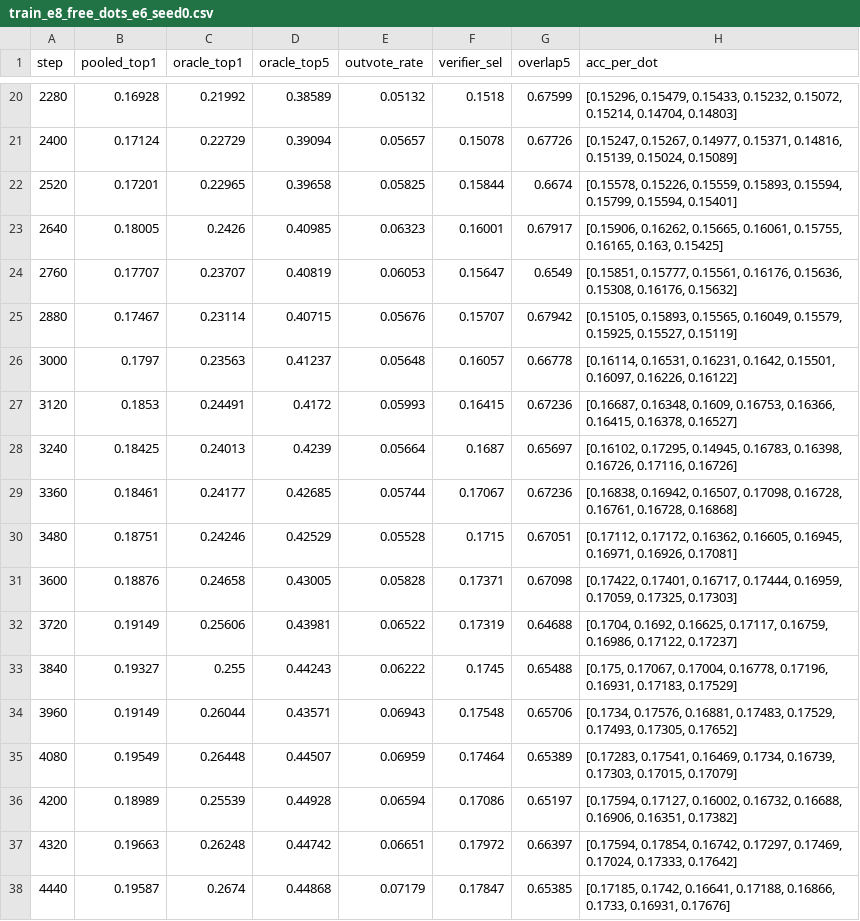
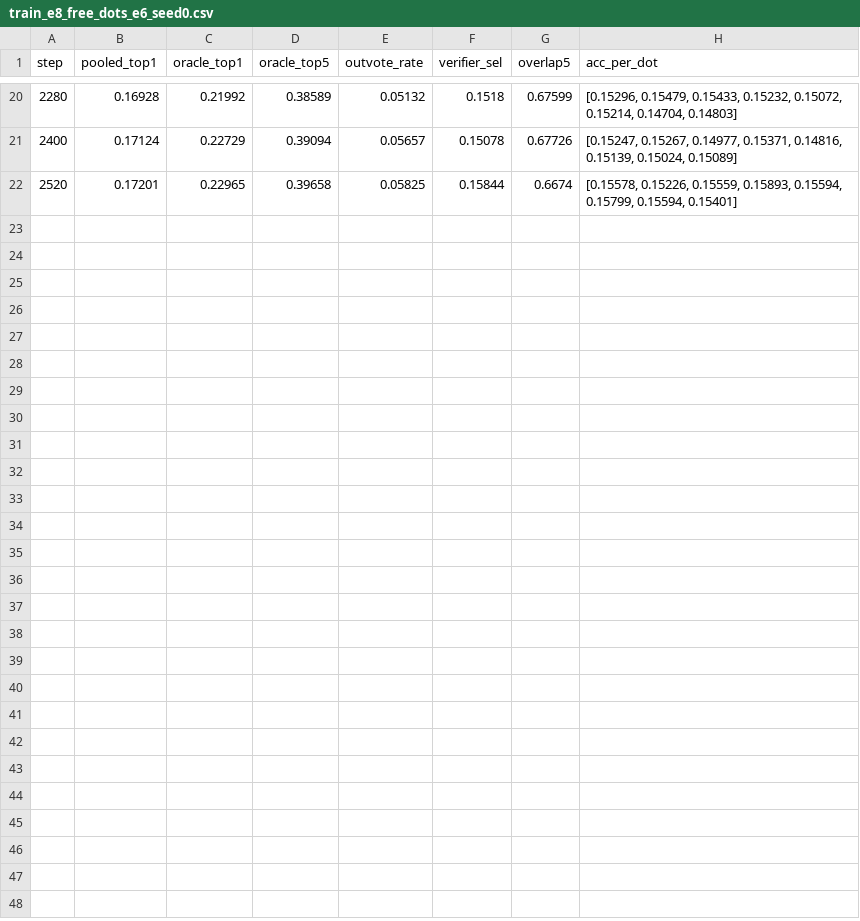
Before and after one commit to Tolu23456/IECNN, a CSV file: results/train_e8_free_dots_e6_seed0.csv, drawn as a sheet; only a part is shown, gaps mark what is left out; the diff names each change by its address in the sheet, - before the commit and + after, or states it on an @@ line.

```diff
--- a/results/train_e8_free_dots_e6_seed0.csv
+++ b/results/train_e8_free_dots_e6_seed0.csv
-row 23: 2640 | 0.18005 | 0.2426 | 0.40985 | 0.06323 | 0.16001 | 0.67917 | [0.15906, 0.16262, 0.15665, 0.16061, 0.15755, 0.16165, 0.163, 0.15425]
-row 24: 2760 | 0.17707 | 0.23707 | 0.40819 | 0.06053 | 0.15647 | 0.6549 | [0.15851, 0.15777, 0.15561, 0.16176, 0.15636, 0.15308, 0.16176, 0.15632]
-row 25: 2880 | 0.17467 | 0.23114 | 0.40715 | 0.05676 | 0.15707 | 0.67942 | [0.15105, 0.15893, 0.15565, 0.16049, 0.15579, 0.15925, 0.15527, 0.15119]
-row 26: 3000 | 0.1797 | 0.23563 | 0.41237 | 0.05648 | 0.16057 | 0.66778 | [0.16114, 0.16531, 0.16231, 0.1642, 0.15501, 0.16097, 0.16226, 0.16122]
-row 27: 3120 | 0.1853 | 0.24491 | 0.4172 | 0.05993 | 0.16415 | 0.67236 | [0.16687, 0.16348, 0.1609, 0.16753, 0.16366, 0.16415, 0.16378, 0.16527]
-row 28: 3240 | 0.18425 | 0.24013 | 0.4239 | 0.05664 | 0.1687 | 0.65697 | [0.16102, 0.17295, 0.14945, 0.16783, 0.16398, 0.16726, 0.17116, 0.16726]
-row 29: 3360 | 0.18461 | 0.24177 | 0.42685 | 0.05744 | 0.17067 | 0.67236 | [0.16838, 0.16942, 0.16507, 0.17098, 0.16728, 0.16761, 0.16728, 0.16868]
-row 30: 3480 | 0.18751 | 0.24246 | 0.42529 | 0.05528 | 0.1715 | 0.67051 | [0.17112, 0.17172, 0.16362, 0.16605, 0.16945, 0.16971, 0.16926, 0.17081]
-row 31: 3600 | 0.18876 | 0.24658 | 0.43005 | 0.05828 | 0.17371 | 0.67098 | [0.17422, 0.17401, 0.16717, 0.17444, 0.16959, 0.17059, 0.17325, 0.17303]
-row 32: 3720 | 0.19149 | 0.25606 | 0.43981 | 0.06522 | 0.17319 | 0.64688 | [0.1704, 0.1692, 0.16625, 0.17117, 0.16759, 0.16986, 0.17122, 0.17237]
-row 33: 3840 | 0.19327 | 0.255 | 0.44243 | 0.06222 | 0.1745 | 0.65488 | [0.175, 0.17067, 0.17004, 0.16778, 0.17196, 0.16931, 0.17183, 0.17529]
-row 34: 3960 | 0.19149 | 0.26044 | 0.43571 | 0.06943 | 0.17548 | 0.65706 | [0.1734, 0.17576, 0.16881, 0.17483, 0.17529, 0.17493, 0.17305, 0.17652]
-row 35: 4080 | 0.19549 | 0.26448 | 0.44507 | 0.06959 | 0.17464 | 0.65389 | [0.17283, 0.17541, 0.16469, 0.1734, 0.16739, 0.17303, 0.17015, 0.17079]
-row 36: 4200 | 0.18989 | 0.25539 | 0.44928 | 0.06594 | 0.17086 | 0.65197 | [0.17594, 0.17127, 0.16002, 0.16732, 0.16688, 0.16906, 0.16351, 0.17382]
-row 37: 4320 | 0.19663 | 0.26248 | 0.44742 | 0.06651 | 0.17972 | 0.66397 | [0.17594, 0.17854, 0.16742, 0.17297, 0.17469, 0.17024, 0.17333, 0.17642]
-row 38: 4440 | 0.19587 | 0.2674 | 0.44868 | 0.07179 | 0.17847 | 0.65385 | [0.17185, 0.1742, 0.16641, 0.17188, 0.16866, 0.1733, 0.16931, 0.17676]
```
Also changed, not shown: results/train_e1_weights_passes_vocab3_warmstart_seed1.csv, results/train_e7_scale_up_e6_seed0.csv, 2 other files.
